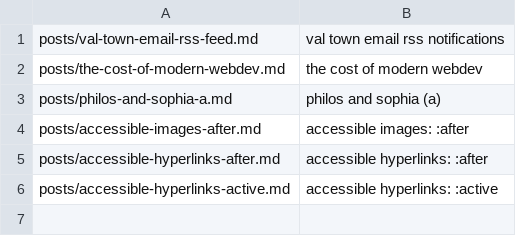
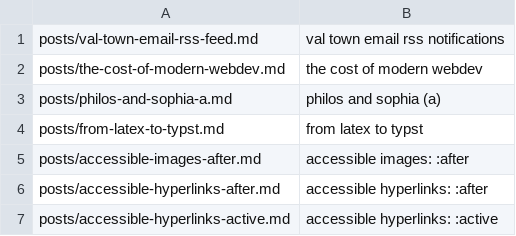
Before and after one commit to apophatic/apophatic.github.io, a TSV file: build/posts.tsv, drawn as a sheet; the diff names each change by its address in the sheet, - before the commit and + after, or states it on an @@ line.

Commit message:
added new fonts and ommitted the previous fonts, added new post, minor title of website edit

```diff
--- a/build/posts.tsv
+++ b/build/posts.tsv
+row 4: posts/from-latex-to-typst.md | from latex to typst
```
Also changed, not shown: 28 other files.
